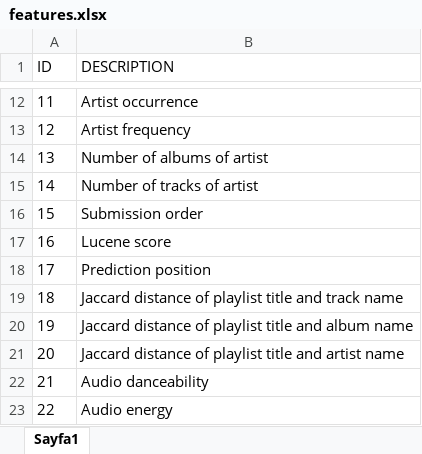
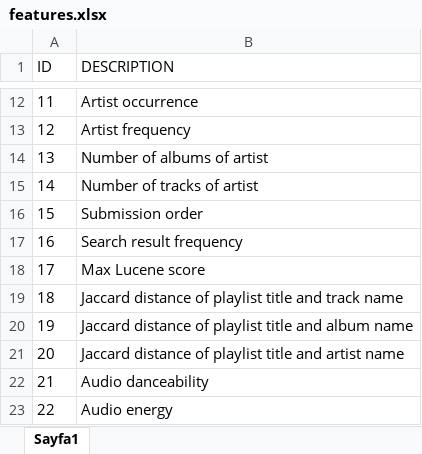
Before and after one commit to iorixxx/RecSys-MPD, an Excel workbook: auxiliary/features.xlsx, sheet Sayfa1, drawn as a sheet; only a part is shown, gaps mark what is left out; values as stored, in another font and other column widths than the file's, no borders; the diff names each change by its address in the sheet, - before the commit and + after, or states it on an @@ line.

```diff
--- a/auxiliary/features.xlsx (sheet Sayfa1)
+++ b/auxiliary/features.xlsx (sheet Sayfa1)
-B17 (DESCRIPTION): Lucene score
+B17 (DESCRIPTION): Search result frequency
-B18 (DESCRIPTION): Prediction position
+B18 (DESCRIPTION): Max Lucene score
```
Also changed, not shown: auxiliary/experiments.xlsx, auxiliary/test_sets.xlsx, 2 other files.
